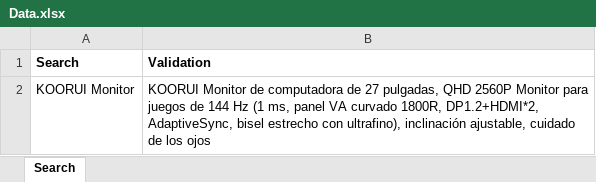
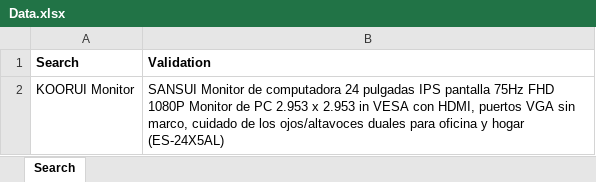
Before and after one commit to jotalexe/AmazonPruebaGit, an Excel workbook: datos/Data.xlsx, sheet Search, drawn as a sheet; values as stored, in another font and other column widths than the file's, no borders; the diff names each change by its address in the sheet, - before the commit and + after, or states it on an @@ line.

Commit message:
commit 3 rama 2 para el reto

```diff
--- a/datos/Data.xlsx (sheet Search)
+++ b/datos/Data.xlsx (sheet Search)
-B2 (Validation): KOORUI Monitor de computadora de 27 pulgadas, QHD 2560P Monitor para juegos de 144 Hz (1 ms, panel VA curvado 1800R, DP1.2+HDMI*2, AdaptiveSync, bisel estrecho con ultrafino), inclinación ajustable, cuidado de los ojos
+B2 (Validation): SANSUI Monitor de computadora 24 pulgadas IPS pantalla 75Hz FHD 1080P Monitor de PC 2.953 x 2.953 in VESA con HDMI, puertos VGA sin marco, cuidado de los ojos/altavoces duales para oficina y hogar (ES-24X5AL)
```
Also changed, not shown: 41 other files.
